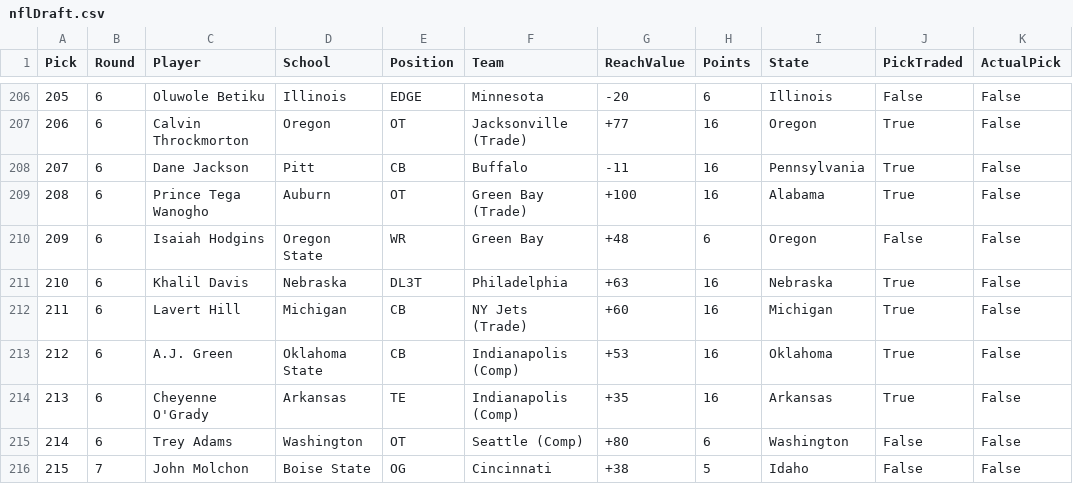
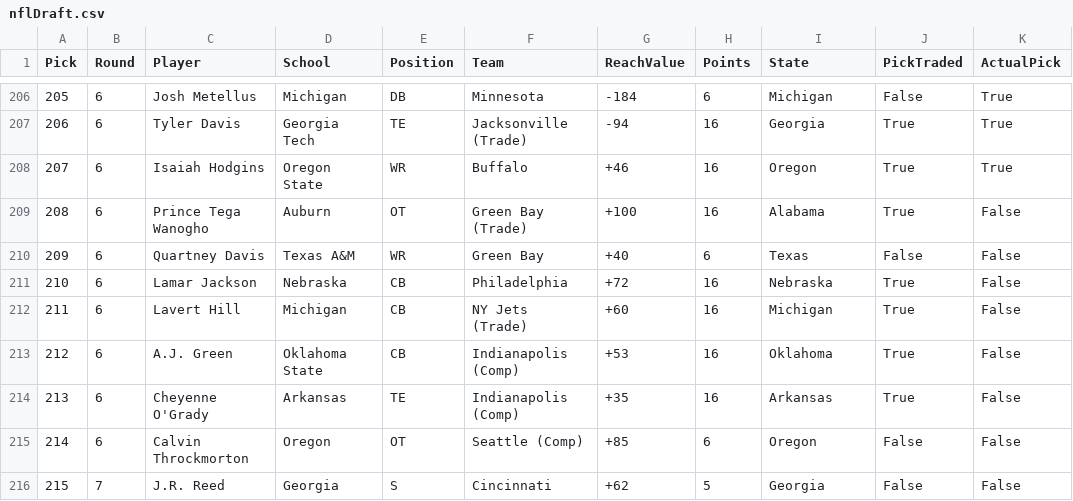
Before and after one commit to zo0o0ot/2020-draft-scorer, a CSV file: draft/nflDraft.csv, drawn as a sheet; only a part is shown, gaps mark what is left out; the diff covers the shown part only.

```diff
--- a/draft/nflDraft.csv
+++ b/draft/nflDraft.csv
@@ -206,7 +206,7 @@ Pick,Round,Player,School,Position,Team,ReachValue,Points,State,PickTraded,Actual
-205,6,Oluwole Betiku,Illinois,EDGE,Minnesota,-20,6,Illinois,False,False
-206,6,Calvin Throckmorton,Oregon,OT,Jacksonville (Trade),+77,16,Oregon,True,False
-207,6,Dane Jackson,Pitt,CB,Buffalo,-11,16,Pennsylvania,True,False
+205,6,Josh Metellus,Michigan,DB,Minnesota,-184,6,Michigan,False,True
+206,6,Tyler Davis,Georgia Tech,TE,Jacksonville (Trade),-94,16,Georgia,True,True
+207,6,Isaiah Hodgins,Oregon State,WR,Buffalo,+46,16,Oregon,True,True
 208,6,Prince Tega Wanogho,Auburn,OT,Green Bay (Trade),+100,16,Alabama,True,False
-209,6,Isaiah Hodgins,Oregon State,WR,Green Bay,+48,6,Oregon,False,False
-210,6,Khalil Davis,Nebraska,DL3T,Philadelphia,+63,16,Nebraska,True,False
+209,6,Quartney Davis,Texas A&M,WR,Green Bay,+40,6,Texas,False,False
+210,6,Lamar Jackson,Nebraska,CB,Philadelphia,+72,16,Nebraska,True,False
 211,6,Lavert Hill,Michigan,CB,NY Jets (Trade),+60,16,Michigan,True,False
@@ -214,3 +214,3 @@ Pick,Round,Player,School,Position,Team,ReachValue,Points,State,PickTraded,Actual
 213,6,Cheyenne O'Grady,Arkansas,TE,Indianapolis (Comp),+35,16,Arkansas,True,False
-214,6,Trey Adams,Washington,OT,Seattle (Comp),+80,6,Washington,False,False
-215,7,John Molchon,Boise State,OG,Cincinnati,+38,5,Idaho,False,False
+214,6,Calvin Throckmorton,Oregon,OT,Seattle (Comp),+85,6,Oregon,False,False
+215,7,J.R. Reed,Georgia,S,Cincinnati,+62,5,Georgia,False,False
```
Also changed, not shown: 163 edited cells elsewhere in this file, draft/leagifyResults.csv, 1 other file.
